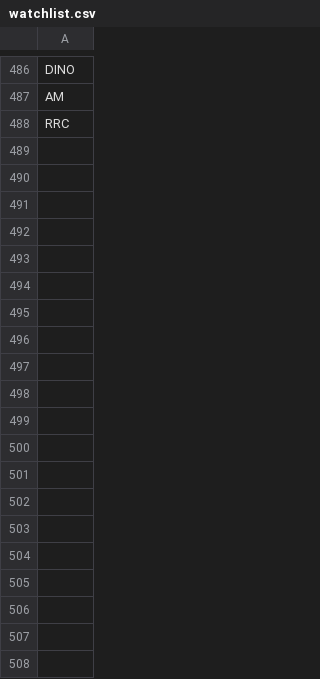
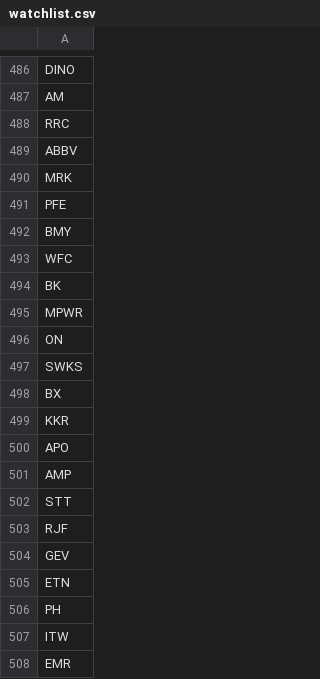
Before and after one commit to ddanyro/market-scanner, a CSV file: watchlist.csv, drawn as a sheet; only a part is shown, gaps mark what is left out; the diff covers the shown part only; the diff names each change by its address in the sheet, - before the commit and + after, or states it on an @@ line.

Commit message:
chore(watchlist): add 32 stocks (pharma, financial, industrials, semi)

```diff
--- a/watchlist.csv
+++ b/watchlist.csv
+row 489: ABBV
+row 490: MRK
+row 491: PFE
+row 492: BMY
+row 493: WFC
+row 494: BK
+row 495: MPWR
+row 496: ON
+row 497: SWKS
+row 498: BX
+row 499: KKR
+row 500: APO
+row 501: AMP
+row 502: STT
+row 503: RJF
+row 504: GEV
+row 505: ETN
+row 506: PH
+row 507: ITW
+row 508: EMR
```
Also changed, not shown: 12 added rows elsewhere in this file.
